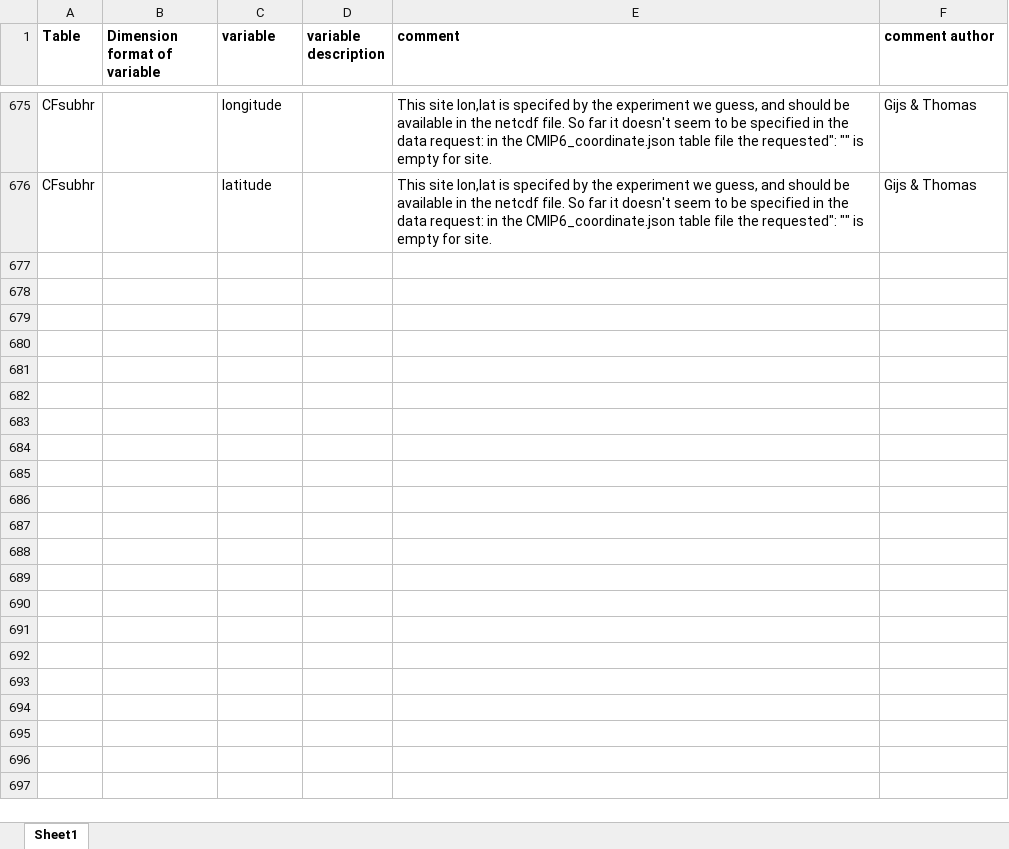
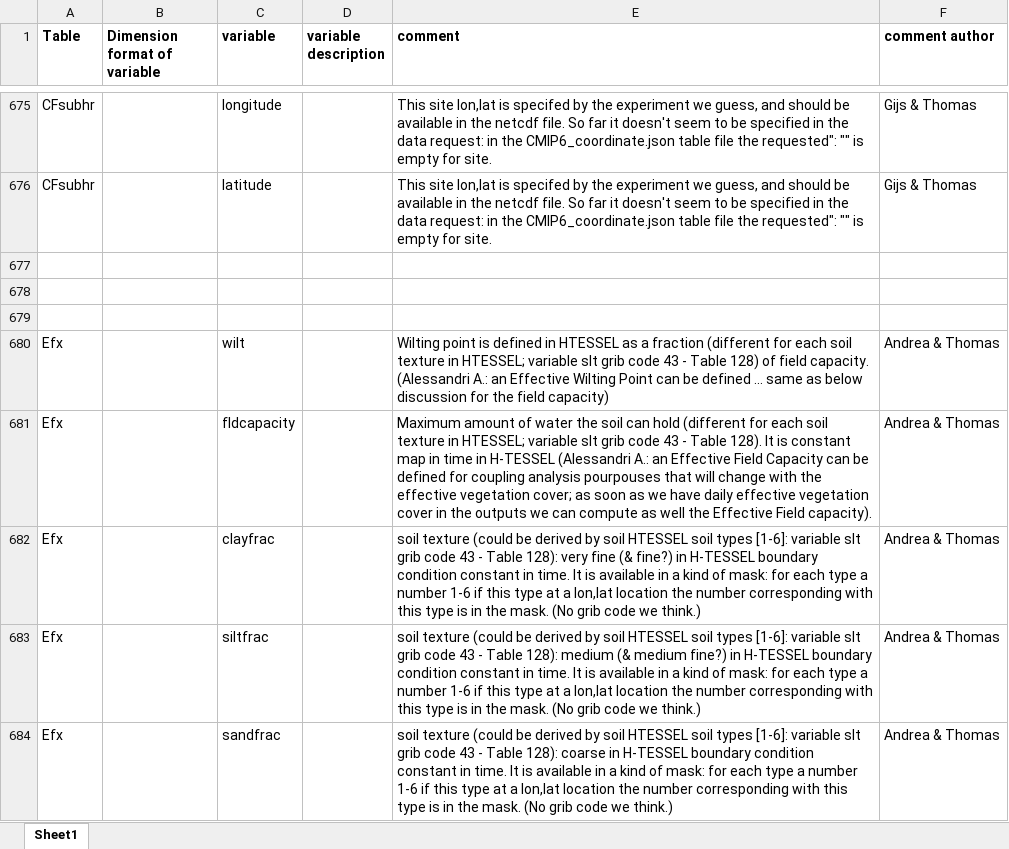
Before and after one commit to EC-Earth/ece2cmor3, an Excel workbook: ece2cmor3/resources/pre-list-of-identified-missing-cmpi6-requested-variables.xlsx, sheet Sheet1, drawn as a sheet; only a part is shown, gaps mark what is left out; values as stored, in another font and other column widths than the file's, no borders; the diff names each change by its address in the sheet, - before the commit and + after, or states it on an @@ line.

Commit message:
Adding Efx "step 2" IFS variables to the pre basic ignored and pre basic identified missing files #141.

```diff
--- a/ece2cmor3/resources/pre-list-of-identified-missing-cmpi6-requested-variables.xlsx (sheet Sheet1)
+++ b/ece2cmor3/resources/pre-list-of-identified-missing-cmpi6-requested-variables.xlsx (sheet Sheet1)
+row 677: (empty)
+row 678: (empty)
+row 679: (empty)
+row 680: Efx |  | wilt |  | Wilting point is defined in HTESSEL as a fraction (different for each soil texture in HTESSEL; variable slt grib code 43 - Table 128) of field capacity. (Alessandri A.: an Effective Wilting Point can be defined ... same as below discussion for the field capacity) | Andrea & Thomas
+row 681: Efx |  | fldcapacity |  | Maximum amount of water the soil can hold (different for each soil texture in HTESSEL; variable slt grib code 43 - Table 128). It is constant map in time in H-TESSEL (Alessandri A.: an Effective Field Capacity can be defined for coupling analysis pourpouses that will change with the effective vegetation cover; as soon as we have daily effective vegetation cover in the outputs we can compute as well the Effective Field capacity). | Andrea & Thomas
+row 682: Efx |  | clayfrac |  | soil texture (could be derived by soil HTESSEL soil types [1-6]: variable slt grib code 43 - Table 128): very fine (& fine?) in H-TESSEL boundary condition constant in time. It is available in a kind of mask: for each type a number 1-6 if this type at a lon,lat location the number corresponding with this type is in the mask. (No grib code we think.) | Andrea & Thomas
+row 683: Efx |  | siltfrac |  | soil texture (could be derived by soil HTESSEL soil types [1-6]: variable slt grib code 43 - Table 128): medium (& medium fine?) in H-TESSEL boundary condition constant in time. It is available in a kind of mask: for each type a number 1-6 if this type at a lon,lat location the number corresponding with this type is in the mask. (No grib code we think.) | Andrea & Thomas
+row 684: Efx |  | sandfrac |  | soil texture (could be derived by soil HTESSEL soil types [1-6]: variable slt grib code 43 - Table 128): coarse in H-TESSEL boundary condition constant in time. It is available in a kind of mask: for each type a number 1-6 if this type at a lon,lat location the number corresponding with this type is in the mask. (No grib code we think.) | Andrea & Thomas
```
Also changed, not shown: ece2cmor3/resources/pre-list-of-ignored-cmpi6-requested-variables.xlsx.
